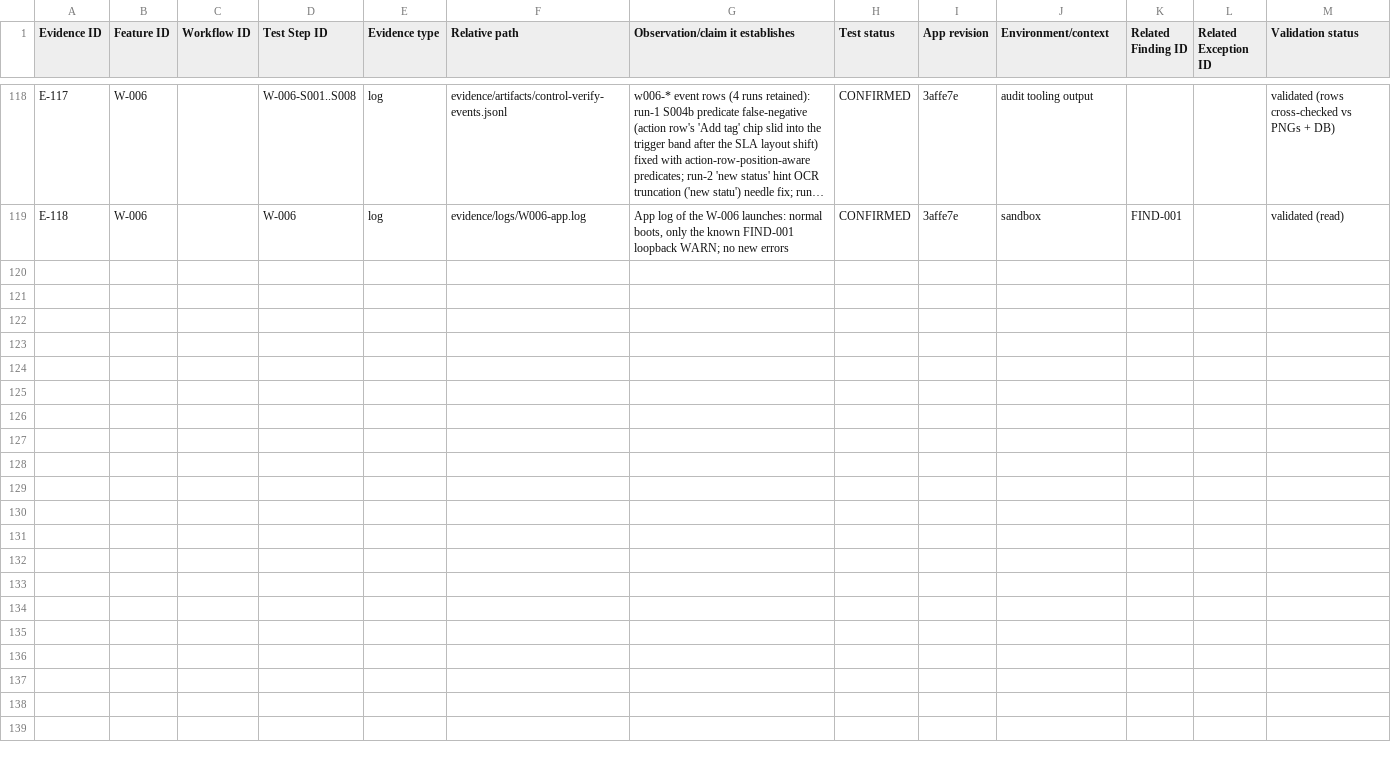
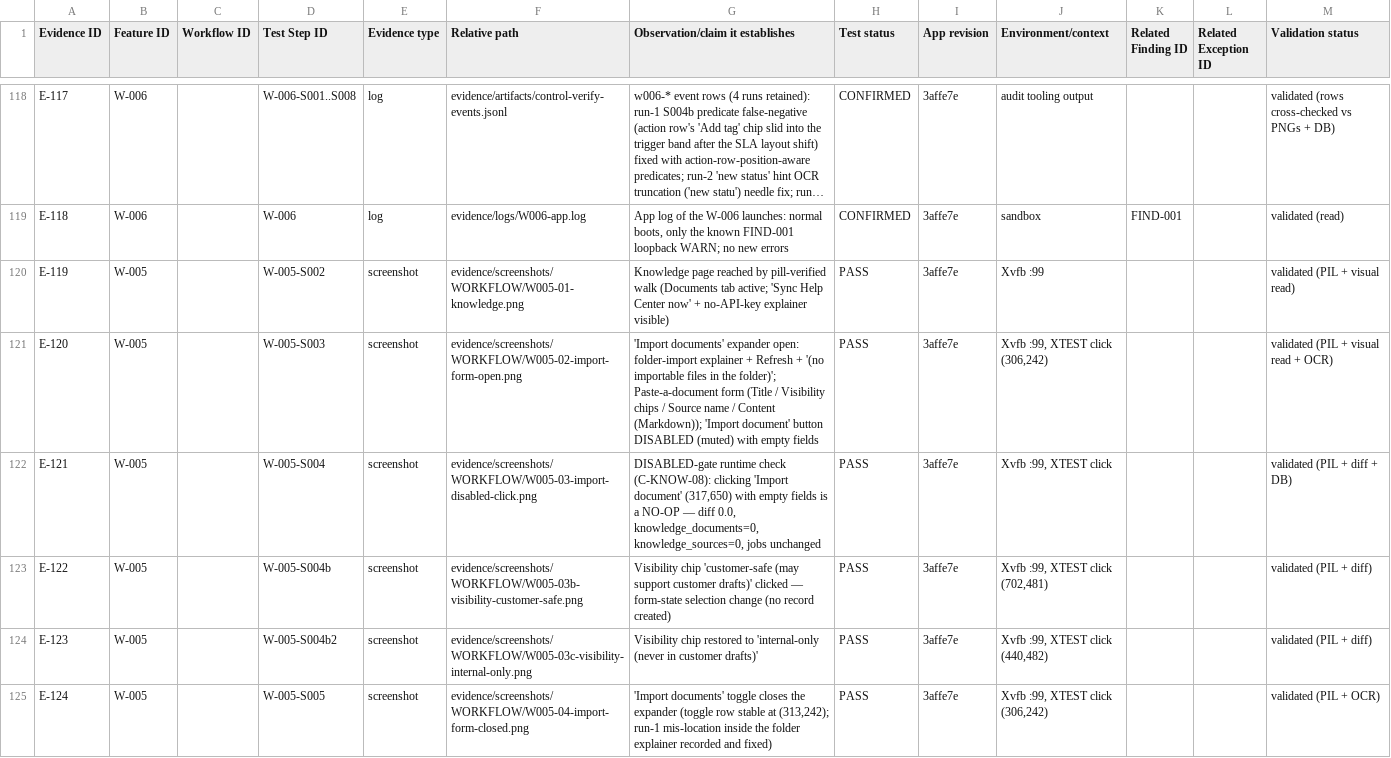
Before and after one commit to kimpearce888/SupportOS-Plus, a CSV file: repo-audit-2026-10-24/evidence/manifest.csv, drawn as a sheet; only a part is shown, gaps mark what is left out; long unchanged cells end in …; the diff covers the shown part only; the diff names each change by its address in the sheet, - before the commit and + after, or states it on an @@ line.

Commit message:
audit: checkpoint 8 — W-005 knowledge ingest + gaps executed DONE-PARTIAL (E-119..E-130, mouse-only): import expander open/close + full paste-a-document form captured, DISABLED-gate runtime-verified (empty-field 'Import document' click = no-op, zero records, C-KNOW-08), visibility chips exercised; Issue Radar 'Detect gaps now' + 'Cluster now' enqueues runtime-verified (jobs 0->2 ai/completed; inline 'gap detection queued — reload in a few seconds' line; NO completion signal) -> FIND-008 upgraded to runtime-confirmed; 'Reload clusters' empty no-op; ingest TEXT path tooling-blocked (XTEST keyboard limitation); honesty: explicit w005-correction JSONL row supersedes run-1's inaccurate 'no feedback' note; docs/manifest/handover/FINDINGS reconciled; next W-002 (consumes never-synced state)

```diff
--- a/repo-audit-2026-10-24/evidence/manifest.csv
+++ b/repo-audit-2026-10-24/evidence/manifest.csv
+row 120: E-119 | W-005 |  | W-005-S002 | screenshot | evidence/screenshots/WORKFLOW/W005-01-knowledge.png | Knowledge page reached by pill-verified walk (Documents tab active; 'Sync Help Center now' + no-API-key explainer visible) | PASS | 3affe7e | Xvfb :99 |  |  | validated (PIL + visual read)
+row 121: E-120 | W-005 |  | W-005-S003 | screenshot | evidence/screenshots/WORKFLOW/W005-02-import-form-open.png | 'Import documents' expander open: folder-import explainer + Refresh + '(no importable files in the folder)'; Paste-a-document form (Title / Visibility chips / Source name / Content (Markdown)); 'Import document' button DISABLED (muted) with empty fields | PASS | 3affe7e | Xvfb :99, XTEST click (306,242) |  |  | validated (PIL + visual read + OCR)
+row 122: E-121 | W-005 |  | W-005-S004 | screenshot | evidence/screenshots/WORKFLOW/W005-03-import-disabled-click.png | DISABLED-gate runtime check (C-KNOW-08): clicking 'Import document' (317,650) with empty fields is a NO-OP — diff 0.0, knowledge_documents=0, knowledge_sources=0, jobs unchanged | PASS | 3affe7e | Xvfb :99, XTEST click |  |  | validated (PIL + diff + DB)
+row 123: E-122 | W-005 |  | W-005-S004b | screenshot | evidence/screenshots/WORKFLOW/W005-03b-visibility-customer-safe.png | Visibility chip 'customer-safe (may support customer drafts)' clicked — form-state selection change (no record created) | PASS | 3affe7e | Xvfb :99, XTEST click (702,481) |  |  | validated (PIL + diff)
+row 124: E-123 | W-005 |  | W-005-S004b2 | screenshot | evidence/screenshots/WORKFLOW/W005-03c-visibility-internal-only.png | Visibility chip restored to 'internal-only (never in customer drafts)' | PASS | 3affe7e | Xvfb :99, XTEST click (440,482) |  |  | validated (PIL + diff)
+row 125: E-124 | W-005 |  | W-005-S005 | screenshot | evidence/screenshots/WORKFLOW/W005-04-import-form-closed.png | 'Import documents' toggle closes the expander (toggle row stable at (313,242); run-1 mis-location inside the folder explainer recorded and fixed) | PASS | 3affe7e | Xvfb :99, XTEST click (306,242) |  |  | validated (PIL + OCR)
```
Also changed, not shown: 6 added rows elsewhere in this file, 19 other files.
